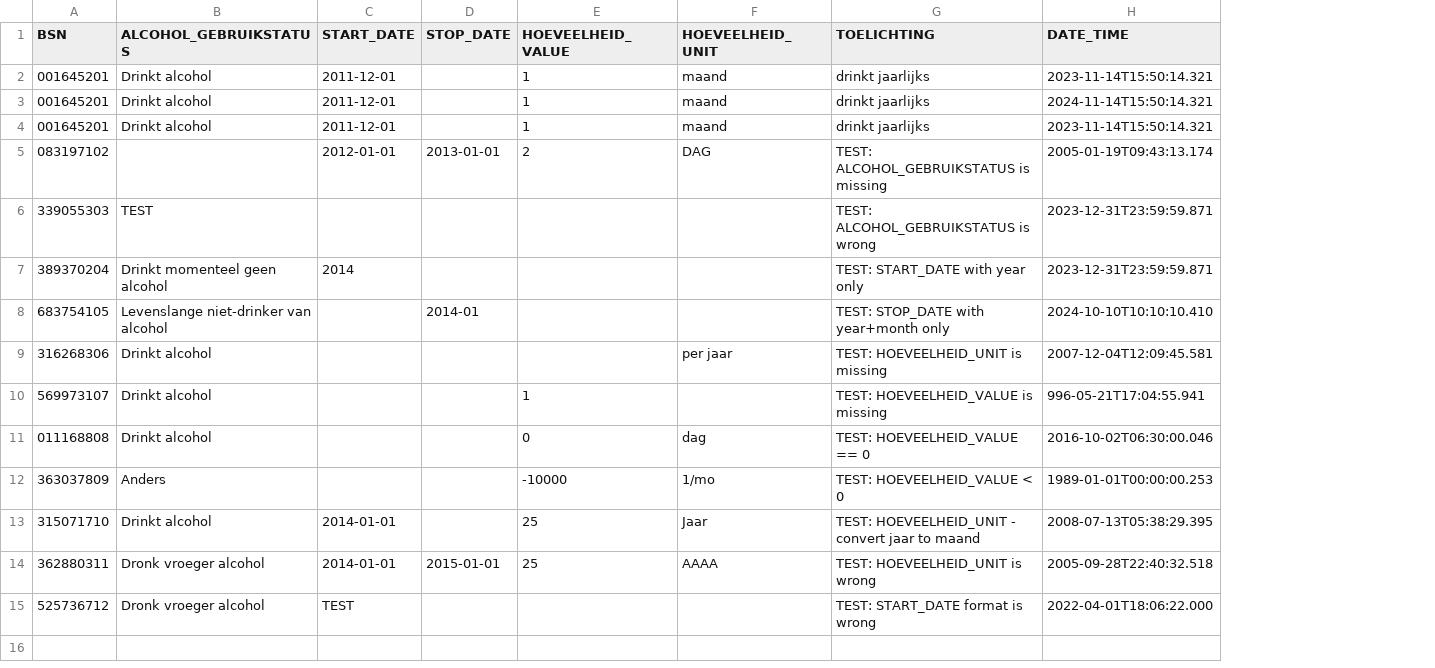
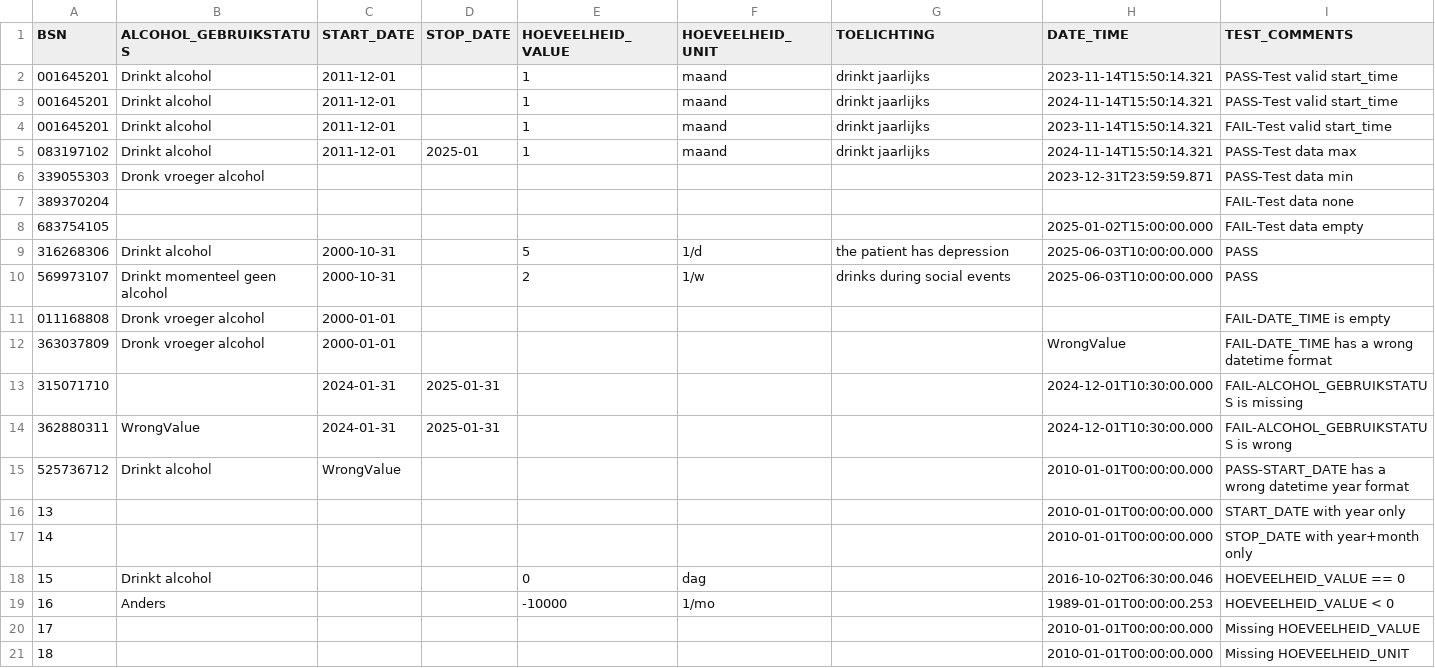
Before and after one commit to MaastrichtUniversity/docker-health, a CSV file: data/test-demo-data/csv/alcohol_gebruik_2023.csv, drawn as a sheet; only a part is shown; removed rows and columns are numbered as before the commit, all else as after; the diff covers the shown part only; the diff names each change by its address in the sheet, - before the commit and + after, or states it on an @@ line.

```diff
--- a/data/test-demo-data/csv/alcohol_gebruik_2023.csv
+++ b/data/test-demo-data/csv/alcohol_gebruik_2023.csv
+column I (TEST_COMMENTS), rows 2-4: PASS-Test valid start_time | PASS-Test valid start_time | FAIL-Test valid start_time; row 6: PASS-Test data min; row 9: PASS; rows 18-19: HOEVEELHEID_VALUE == 0 | HOEVEELHEID_VALUE < 0
-row 5: 083197102 |  | 2012-01-01 | 2013-01-01 | 2 | DAG | TEST: ALCOHOL_GEBRUIKSTATUS is missing | 2005-01-19T09:43:13.174
+row 5: 083197102 | Drinkt alcohol | 2011-12-01 | 2025-01 | 1 | maand | drinkt jaarlijks | 2024-11-14T15:50:14.321 | PASS-Test data max
-B6 (ALCOHOL_GEBRUIKSTATUS): TEST
+B6 (ALCOHOL_GEBRUIKSTATUS): Dronk vroeger alcohol
-G6 (TOELICHTING): TEST: ALCOHOL_GEBRUIKSTATUS is wrong
+G6 (TOELICHTING): (empty)
-row 7: 389370204 | Drinkt momenteel geen alcohol | 2014 |  |  |  | TEST: START_DATE with year only | 2023-12-31T23:59:59.871
-row 8: 683754105 | Levenslange niet-drinker van alcohol |  | 2014-01 |  |  | TEST: STOP_DATE with year+month only | 2024-10-10T10:10:10.410
+row 7: 389370204 |  |  |  |  |  |  |  | FAIL-Test data none
+row 8: 683754105 |  |  |  |  |  |  | 2025-01-02T15:00:00.000 | FAIL-Test data empty
-C9 (START_DATE): (empty)
+C9 (START_DATE): 2000-10-31
-E9 (HOEVEELHEID_VALUE): (empty)
+E9 (HOEVEELHEID_VALUE): 5
-F9 (HOEVEELHEID_UNIT): per jaar
+F9 (HOEVEELHEID_UNIT): 1/d
-G9 (TOELICHTING): TEST: HOEVEELHEID_UNIT is missing
+G9 (TOELICHTING): the patient has depression
-H9 (DATE_TIME): 2007-12-04T12:09:45.581
+H9 (DATE_TIME): 2025-06-03T10:00:00.000
-row 10: 569973107 | Drinkt alcohol |  |  | 1 |  | TEST: HOEVEELHEID_VALUE is missing | 996-05-21T17:04:55.941
+row 10: 569973107 | Drinkt momenteel geen alcohol | 2000-10-31 |  | 2 | 1/w | drinks during social events | 2025-06-03T10:00:00.000 | PASS
+row 11: 011168808 | Dronk vroeger alcohol | 2000-01-01 |  |  |  |  |  | FAIL-DATE_TIME is empty
+row 12: 363037809 | Dronk vroeger alcohol | 2000-01-01 |  |  |  |  | WrongValue | FAIL-DATE_TIME has a wrong datetime format
+row 13: 315071710 |  | 2024-01-31 | 2025-01-31 |  |  |  | 2024-12-01T10:30:00.000 | FAIL-ALCOHOL_GEBRUIKSTATUS is missing
+row 14: 362880311 | WrongValue | 2024-01-31 | 2025-01-31 |  |  |  | 2024-12-01T10:30:00.000 | FAIL-ALCOHOL_GEBRUIKSTATUS is wrong
+row 15: 525736712 | Drinkt alcohol | WrongValue |  |  |  |  | 2010-01-01T00:00:00.000 | PASS-START_DATE has a wrong datetime year format
+row 16: 13 |  |  |  |  |  |  | 2010-01-01T00:00:00.000 | START_DATE with year only
+row 17: 14 |  |  |  |  |  |  | 2010-01-01T00:00:00.000 | STOP_DATE with year+month only
-A18 (BSN): 011168808
+A18 (BSN): 15
-G18 (TOELICHTING): TEST: HOEVEELHEID_VALUE == 0
+G18 (TOELICHTING): (empty)
-A19 (BSN): 363037809
+A19 (BSN): 16
-G19 (TOELICHTING): TEST: HOEVEELHEID_VALUE < 0
+G19 (TOELICHTING): (empty)
-row 13: 315071710 | Drinkt alcohol | 2014-01-01 |  | 25 | Jaar | TEST: HOEVEELHEID_UNIT - convert jaar to maand | 2008-07-13T05:38:29.395
-row 14: 362880311 | Dronk vroeger alcohol | 2014-01-01 | 2015-01-01 | 25 | AAAA | TEST: HOEVEELHEID_UNIT is wrong | 2005-09-28T22:40:32.518
-row 15: 525736712 | Dronk vroeger alcohol | TEST |  |  |  | TEST: START_DATE format is wrong | 2022-04-01T18:06:22.000
+row 20: 17 |  |  |  |  |  |  | 2010-01-01T00:00:00.000 | Missing HOEVEELHEID_VALUE
+row 21: 18 |  |  |  |  |  |  | 2010-01-01T00:00:00.000 | Missing HOEVEELHEID_UNIT
```
Also changed, not shown: 2 added rows elsewhere in this file, data/test-demo-data/csv/alcohol_gebruik_2017.csv.
